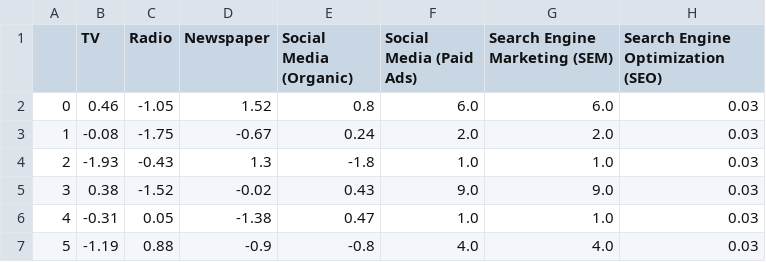
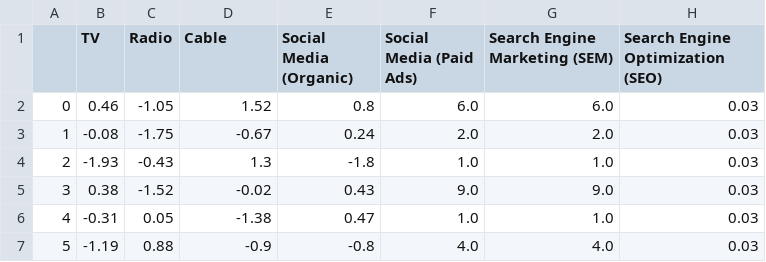
Before and after one commit to sreyeshkonduru/Datasets, a CSV file: Advertising_Expanded.csv, drawn as a sheet; only a part is shown; the diff names each change by its address in the sheet, - before the commit and + after, or states it on an @@ line.

Commit message:
Add files via upload

```diff
--- a/Advertising_Expanded.csv
+++ b/Advertising_Expanded.csv
-D1: Newspaper
+D1: Cable
```
